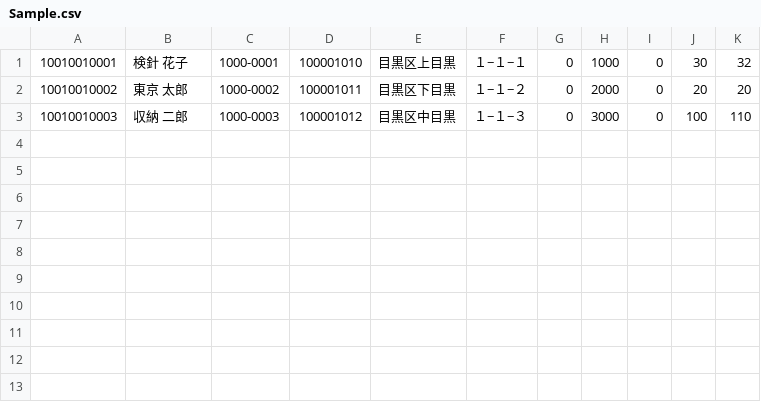
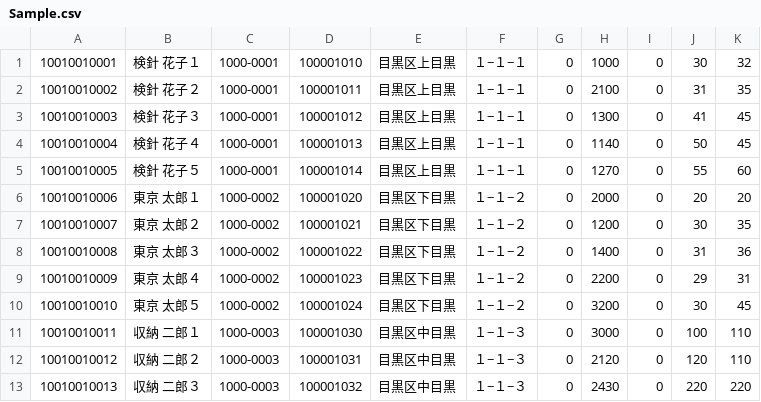
Before and after one commit to GaGdev14/KenshinApp, a CSV file: KenshinApp/Sample.csv, drawn as a sheet.

```diff
--- a/KenshinApp/Sample.csv
+++ b/KenshinApp/Sample.csv
@@ -1,3 +1,13 @@
-10010010001,検針　花子,1000-0001,100001010,目黒区上目黒,１−１−１,0,1000,0,30,32
-10010010002,東京　太郎,1000-0002,100001011,目黒区下目黒,１−１−２,0,2000,0,20,20
-10010010003,収納　二郎,1000-0003,100001012,目黒区中目黒,１−１−３,0,3000,0,100,110
+10010010001,検針　花子１,1000-0001,100001010,目黒区上目黒,１−１−１,0,1000,0,30,32
+10010010002,検針　花子２,1000-0001,100001011,目黒区上目黒,１−１−１,0,2100,0,31,35
+10010010003,検針　花子３,1000-0001,100001012,目黒区上目黒,１−１−１,0,1300,0,41,45
+10010010004,検針　花子４,1000-0001,100001013,目黒区上目黒,１−１−１,0,1140,0,50,45
+10010010005,検針　花子５,1000-0001,100001014,目黒区上目黒,１−１−１,0,1270,0,55,60
+10010010006,東京　太郎１,1000-0002,100001020,目黒区下目黒,１−１−２,0,2000,0,20,20
+10010010007,東京　太郎２,1000-0002,100001021,目黒区下目黒,１−１−２,0,1200,0,30,35
+10010010008,東京　太郎３,1000-0002,100001022,目黒区下目黒,１−１−２,0,1400,0,31,36
+10010010009,東京　太郎４,1000-0002,100001023,目黒区下目黒,１−１−２,0,2200,0,29,31
+10010010010,東京　太郎５,1000-0002,100001024,目黒区下目黒,１−１−２,0,3200,0,30,45
+10010010011,収納　二郎１,1000-0003,100001030,目黒区中目黒,１−１−３,0,3000,0,100,110
+10010010012,収納　二郎２,1000-0003,100001031,目黒区中目黒,１−１−３,0,2120,0,120,110
+10010010013,収納　二郎３,1000-0003,100001032,目黒区中目黒,１−１−３,0,2430,0,220,220
```
Also changed, not shown: 7 other files.
